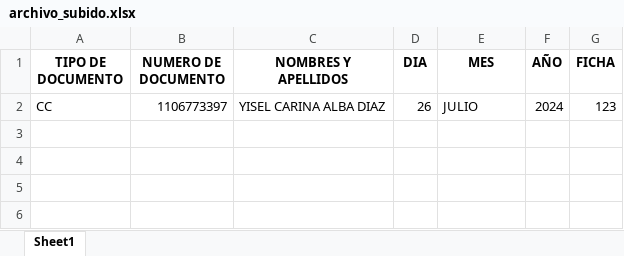
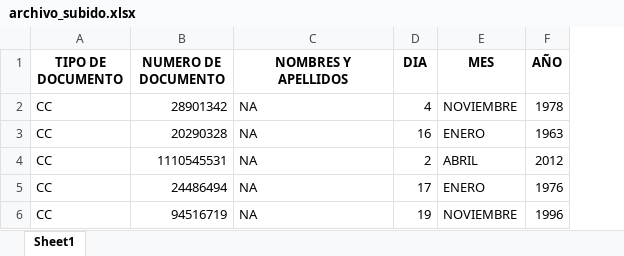
Before and after one commit to MOSQUERA18/certificados-la-granja, an Excel workbook: BACKEND/uploads/archivo_subido.xlsx, sheet Sheet1, drawn as a sheet; values as stored, in another font and other column widths than the file's, no borders; removed rows and columns are numbered as before the commit, all else as after; the diff names each change by its address in the sheet, - before the commit and + after, or states it on an @@ line.

```diff
--- a/BACKEND/uploads/archivo_subido.xlsx (sheet Sheet1)
+++ b/BACKEND/uploads/archivo_subido.xlsx (sheet Sheet1)
-column G (FICHA), empty
-row 2: CC | 1106773397 | YISEL CARINA ALBA DIAZ | 26 | JULIO | 2024 | 123
+row 2: CC | 28901342 | NA | 4 | NOVIEMBRE | 1978
+row 3: CC | 20290328 | NA | 16 | ENERO | 1963
+row 4: CC | 1110545531 | NA | 2 | ABRIL | 2012
+row 5: CC | 24486494 | NA | 17 | ENERO | 1976
+row 6: CC | 94516719 | NA | 19 | NOVIEMBRE | 1996
```
Also changed, not shown: 12 other files.
